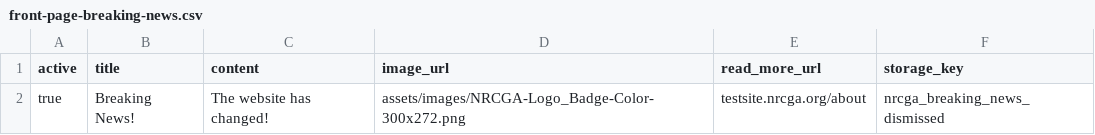
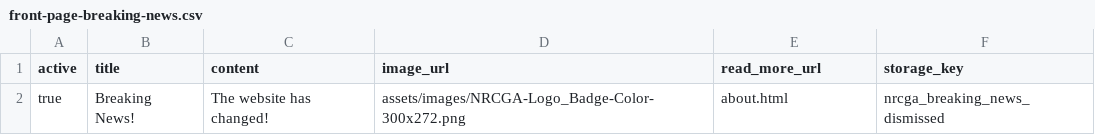
Before and after one commit to nrcgait/nrcga-website-frontend, a CSV file: data/front-page-breaking-news.csv, drawn as a sheet.

Commit message:
Update read_more_url in breaking news CSV

```diff
--- a/data/front-page-breaking-news.csv
+++ b/data/front-page-breaking-news.csv
@@ -1,2 +1,2 @@
 active,title,content,image_url,read_more_url,storage_key
-true,"Breaking News!","The website has changed!","assets/images/NRCGA-Logo_Badge-Color-300x272.png","testsite.nrcga.org/about","nrcga_breaking_news_dismissed"
+true,"Breaking News!","The website has changed!","assets/images/NRCGA-Logo_Badge-Color-300x272.png","about.html","nrcga_breaking_news_dismissed"
```
